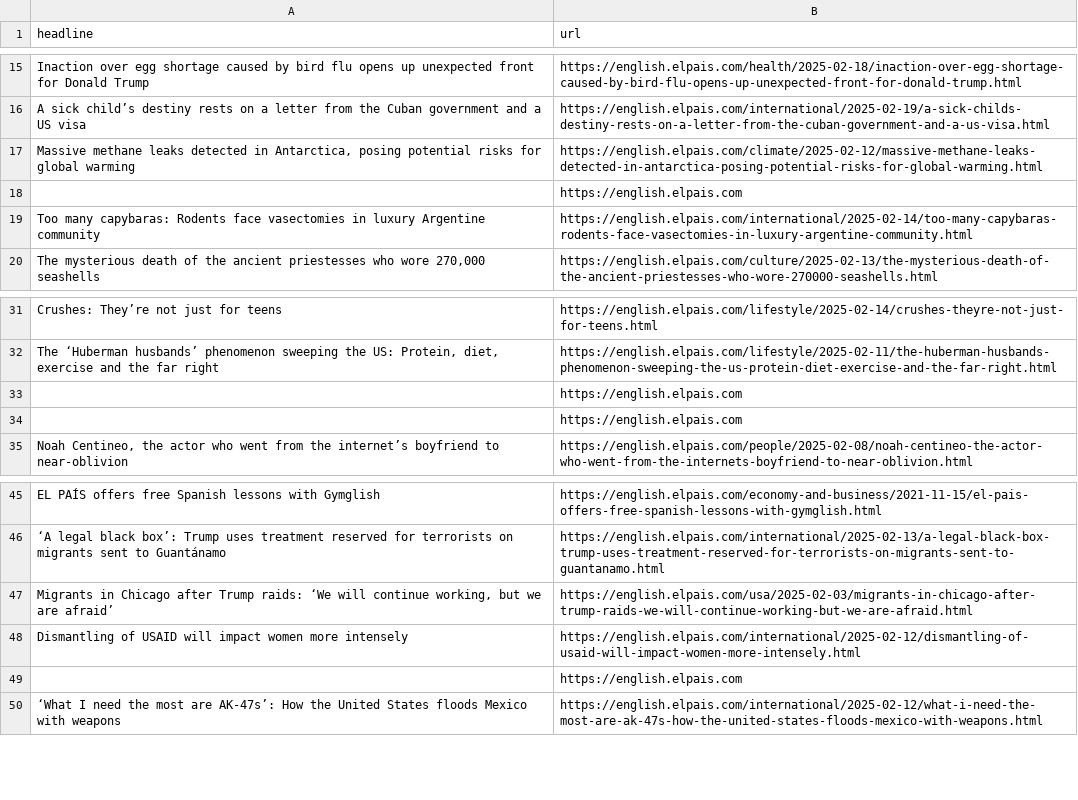
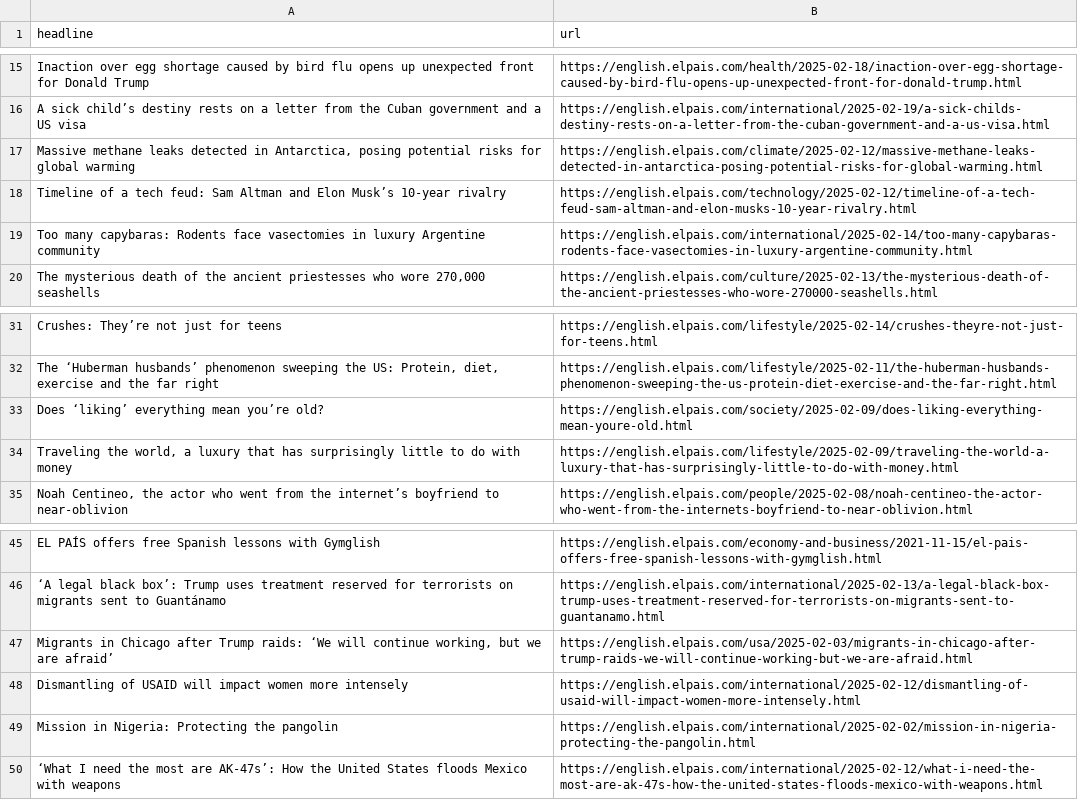
Before and after one commit to anaemepe/autoscrapper-elpais, a CSV file: headlines.csv, drawn as a sheet; only a part is shown, gaps mark what is left out.

```diff
--- a/headlines.csv
+++ b/headlines.csv
@@ -17,3 +17,3 @@ A sick child’s destiny rests on a letter from the Cuban government and a US vi
 "Massive methane leaks detected in Antarctica, posing potential risks for global warming",https://english.elpais.com/climate/2025-02-12/massive-methane-leaks-detected-in-antarctica-posing-potential-risks-for-global-warming.html
-,https://english.elpais.com
+Timeline of a tech feud: Sam Altman and Elon Musk’s 10-year rivalry,https://english.elpais.com/technology/2025-02-12/timeline-of-a-tech-feud-sam-altman-and-elon-musks-10-year-rivalry.html
 Too many capybaras: Rodents face vasectomies in luxury Argentine community,https://english.elpais.com/international/2025-02-14/too-many-capybaras-rodents-face-vasectomies-in-luxury-argentine-community.html
@@ -32,4 +32,4 @@ Crushes: They’re not just for teens,https://english.elpais.com/lifestyle/2025-
 "The ‘Huberman husbands’ phenomenon sweeping the US: Protein, diet, exercise and the far right",https://english.elpais.com/lifestyle/2025-02-11/the-huberman-husbands-phenomenon-sweeping-the-us-protein-diet-exercise-and-the-far-right.html
-,https://english.elpais.com
-,https://english.elpais.com
+Does ‘liking’ everything mean you’re old? ,https://english.elpais.com/society/2025-02-09/does-liking-everything-mean-youre-old.html
+"Traveling the world, a luxury that has surprisingly little to do with money",https://english.elpais.com/lifestyle/2025-02-09/traveling-the-world-a-luxury-that-has-surprisingly-little-to-do-with-money.html
 "Noah Centineo, the actor who went from the internet’s boyfriend to near-oblivion  ",https://english.elpais.com/people/2025-02-08/noah-centineo-the-actor-who-went-from-the-internets-boyfriend-to-near-oblivion.html
@@ -48,3 +48,3 @@ EL PAÍS offers free Spanish lessons with Gymglish,https://english.elpais.com/ec
 Dismantling of USAID will impact women more intensely,https://english.elpais.com/international/2025-02-12/dismantling-of-usaid-will-impact-women-more-intensely.html
-,https://english.elpais.com
+Mission in Nigeria: Protecting the pangolin,https://english.elpais.com/international/2025-02-02/mission-in-nigeria-protecting-the-pangolin.html
 ‘What I need the most are AK-47s’: How the United States floods Mexico with weapons  ,https://english.elpais.com/international/2025-02-12/what-i-need-the-most-are-ak-47s-how-the-united-states-floods-mexico-with-weapons.html
```
